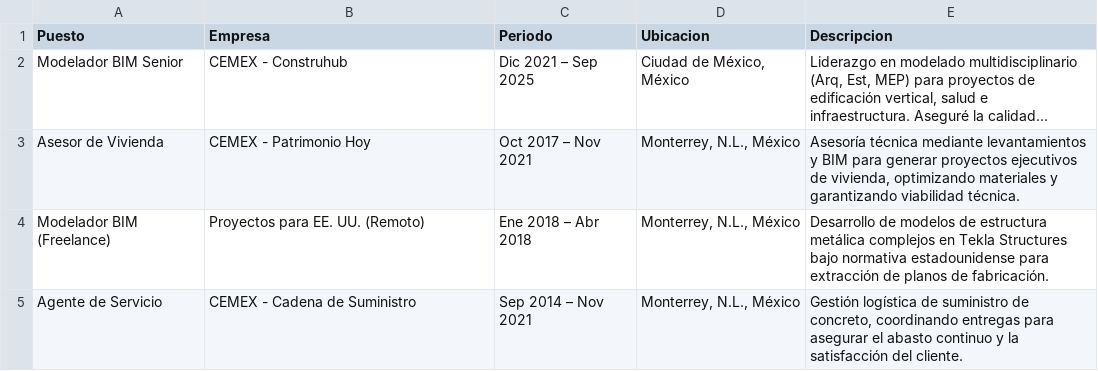
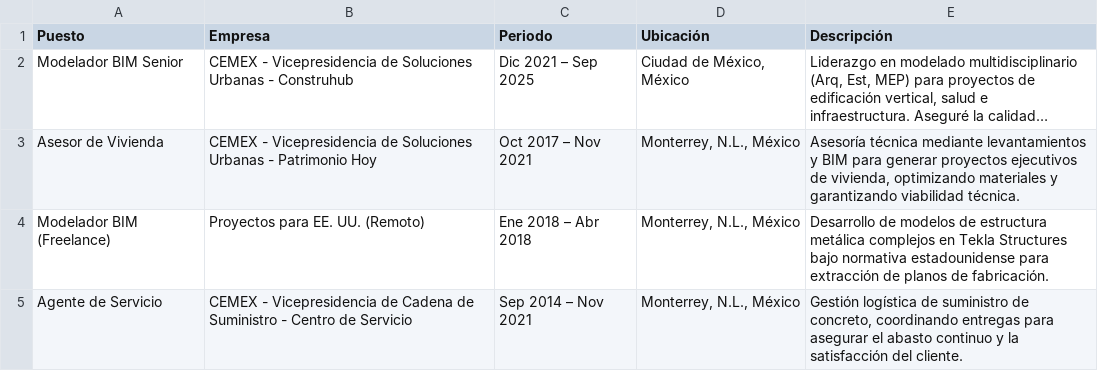
Before and after one commit to eduardoehr89-source/portafolio, a CSV file: CV/Experiencia laboral_cv.csv, drawn as a sheet; long unchanged cells end in …; the diff names each change by its address in the sheet, - before the commit and + after, or states it on an @@ line.

Commit message:
Add files via upload

```diff
--- a/CV/Experiencia laboral_cv.csv
+++ b/CV/Experiencia laboral_cv.csv
-D1: Ubicacion
+D1: Ubicación
-E1: Descripcion
+E1: Descripción
-B2 (Empresa): CEMEX - Construhub
+B2 (Empresa): CEMEX - Vicepresidencia de Soluciones Urbanas - Construhub
-B3 (Empresa): CEMEX - Patrimonio Hoy
+B3 (Empresa): CEMEX - Vicepresidencia de Soluciones Urbanas - Patrimonio Hoy
-B5 (Empresa): CEMEX - Cadena de Suministro
+B5 (Empresa): CEMEX - Vicepresidencia de Cadena de Suministro - Centro de Servicio
```
